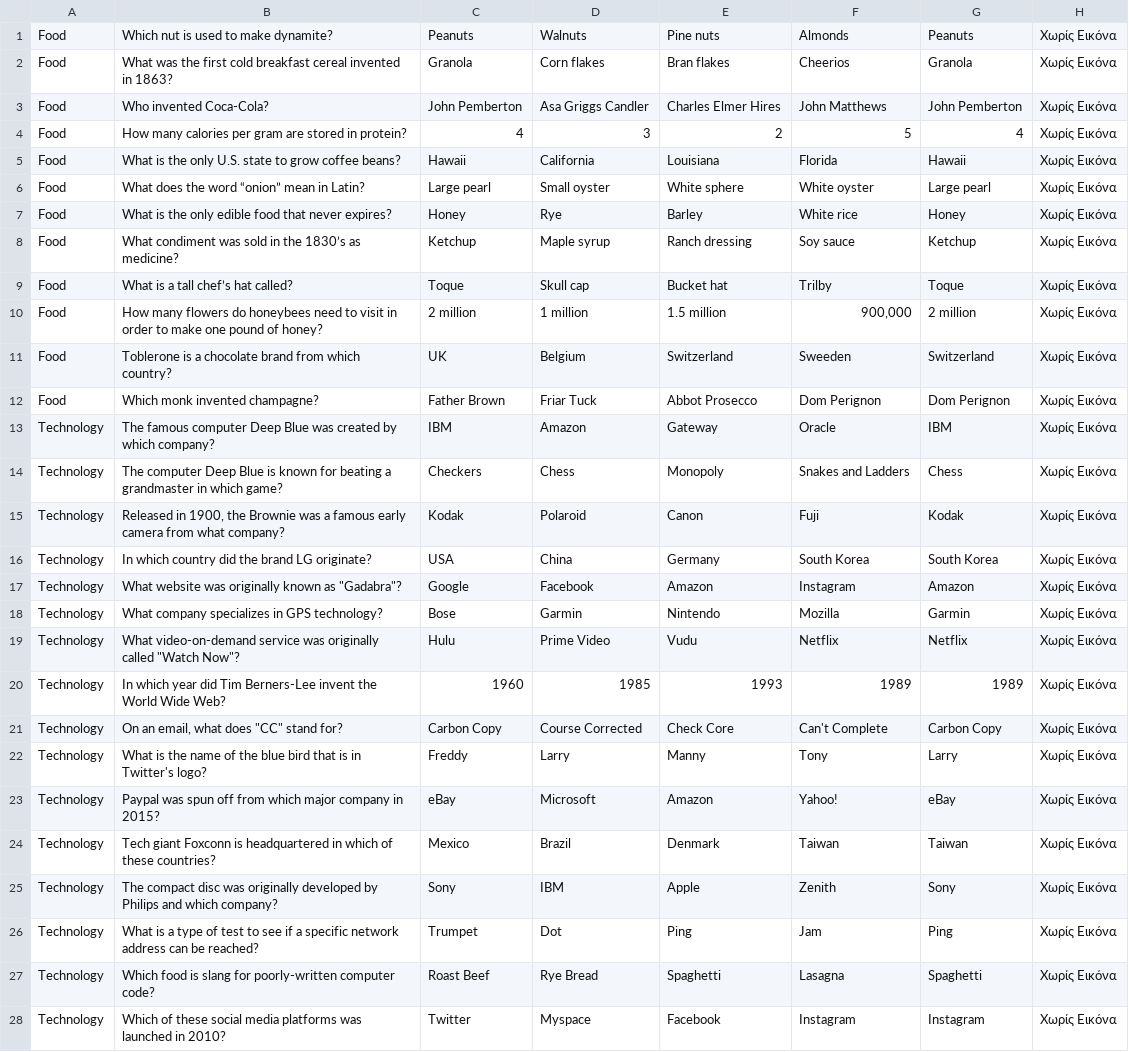
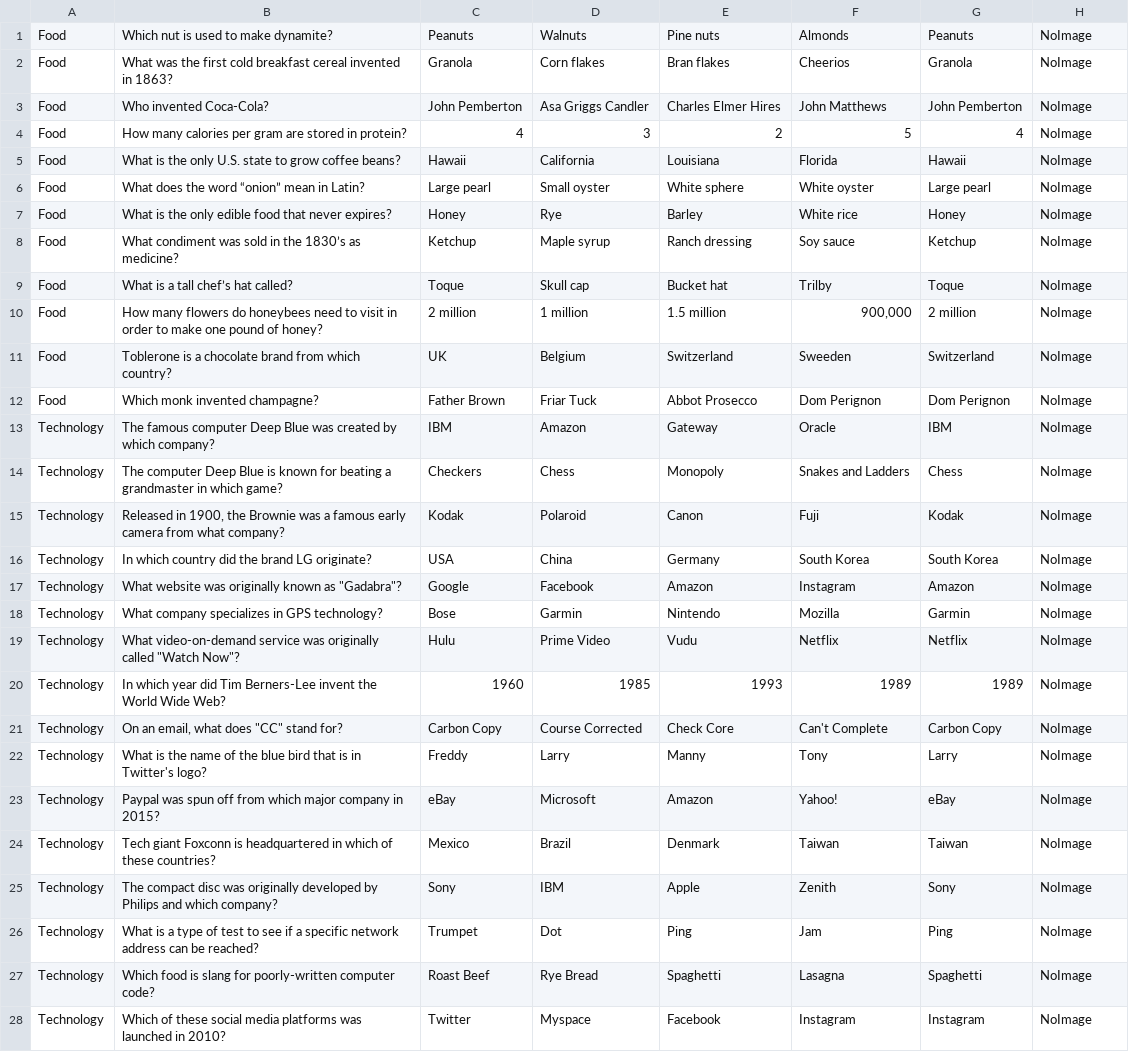
Before and after one commit to XG-PRO/Buzz-Quiz-World-JAVA, a TSV file: out/production/Buzz/packageQuestions/quiz.tsv, drawn as a sheet; only a part is shown; the diff covers the shown part only; the diff names each change by its address in the sheet, - before the commit and + after, or states it on an @@ line.

Commit message:
Added QuestionImage Class, fixed a logical error in popShowGainedPoints

```diff
--- a/out/production/Buzz/packageQuestions/quiz.tsv
+++ b/out/production/Buzz/packageQuestions/quiz.tsv
-H1:H28: Χωρίς Εικόνα
+H1:H28: NoImage
```
Also changed, not shown: 49 edited cells elsewhere in this file, src/packageQuestions/quiz.tsv, 15 other files.
